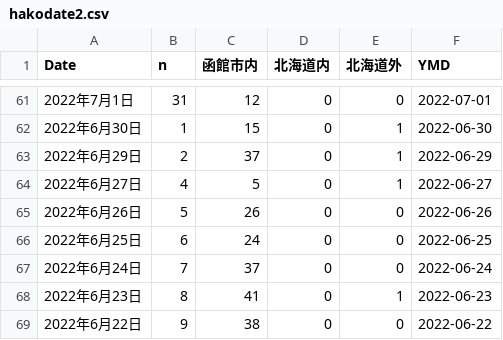
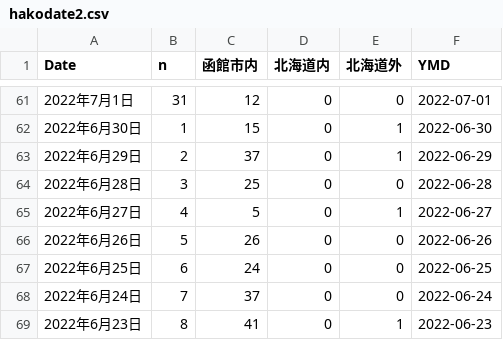
Before and after one commit to tanamym/hakodate_coviddata, a CSV file: hakodate2.csv, drawn as a sheet; only a part is shown, gaps mark what is left out; the shorter side is filled out with more unchanged rows.

Commit message:
データ更新

```diff
--- a/hakodate2.csv
+++ b/hakodate2.csv
@@ -63,2 +63,3 @@
 "2022年6月29日",2,"37","0","1",2022-06-29
+"2022年6月28日",3,"25","0","0",2022-06-28
 "2022年6月27日",4,"5","0","1",2022-06-27
```
